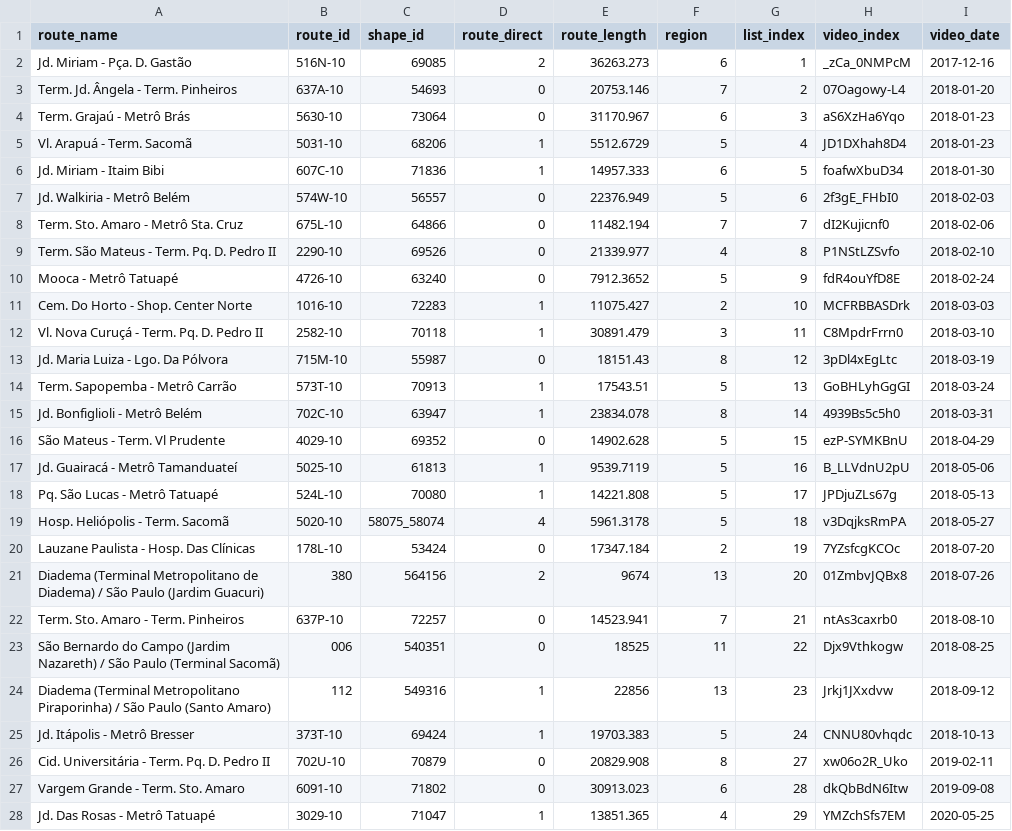
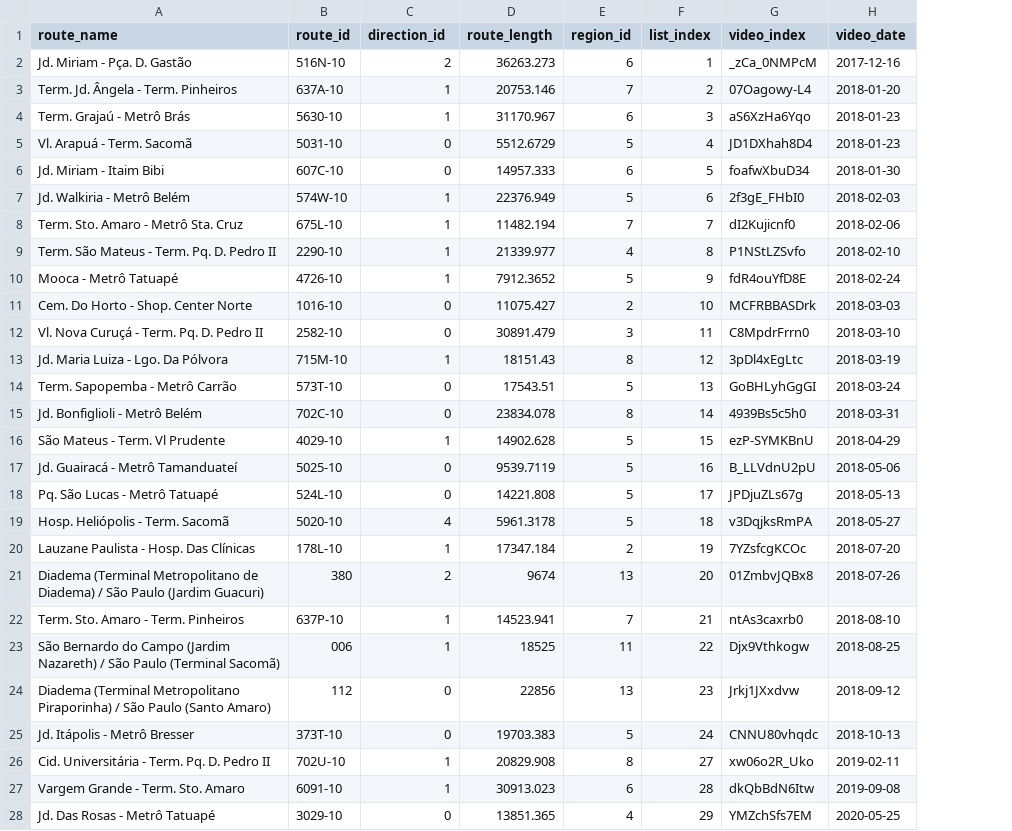
Before and after one commit to Towlen/canal-lucas-sousa, a CSV file: map/bus-lines.csv, drawn as a sheet; only a part is shown; removed rows and columns are numbered as before the commit, all else as after; the diff covers the shown part only; the diff names each change by its address in the sheet, - before the commit and + after, or states it on an @@ line.

Commit message:
Update bus-lines.csv

```diff
--- a/map/bus-lines.csv
+++ b/map/bus-lines.csv
-column C (shape_id), rows 2-28: 69085 | 54693 | 73064 | 68206 | 71836 | 56557 | 64866 | 69526 | 63240 | 72283 | 70118 | 55987 | 70913 | 63947 | 69352 | 61813 | 70080 | 58075_58074 | 53424 | 564156 | 72257 | 540351 | 549316 | 69424 | 70879 | 71802 | 71047
-C1: route_direct
+C1: direction_id
-E1: region
+E1: region_id
-C3:C4 (direction_id): 0
+C3:C4 (direction_id): 1
-C5:C6 (direction_id): 1
+C5:C6 (direction_id): 0
-C7:C10 (direction_id): 0
+C7:C10 (direction_id): 1
-C11:C12 (direction_id): 1
+C11:C12 (direction_id): 0
-C13 (direction_id): 0
+C13 (direction_id): 1
-C14:C15 (direction_id): 1
+C14:C15 (direction_id): 0
-C16 (direction_id): 0
+C16 (direction_id): 1
-C17:C18 (direction_id): 1
+C17:C18 (direction_id): 0
-C20 (direction_id): 0
+C20 (direction_id): 1
-C22:C23 (direction_id): 0
+C22:C23 (direction_id): 1
-C24:C25 (direction_id): 1
+C24:C25 (direction_id): 0
-C26:C27 (direction_id): 0
+C26:C27 (direction_id): 1
-C28 (direction_id): 1
+C28 (direction_id): 0
```
Also changed, not shown: 4 edited cells elsewhere in this file.
